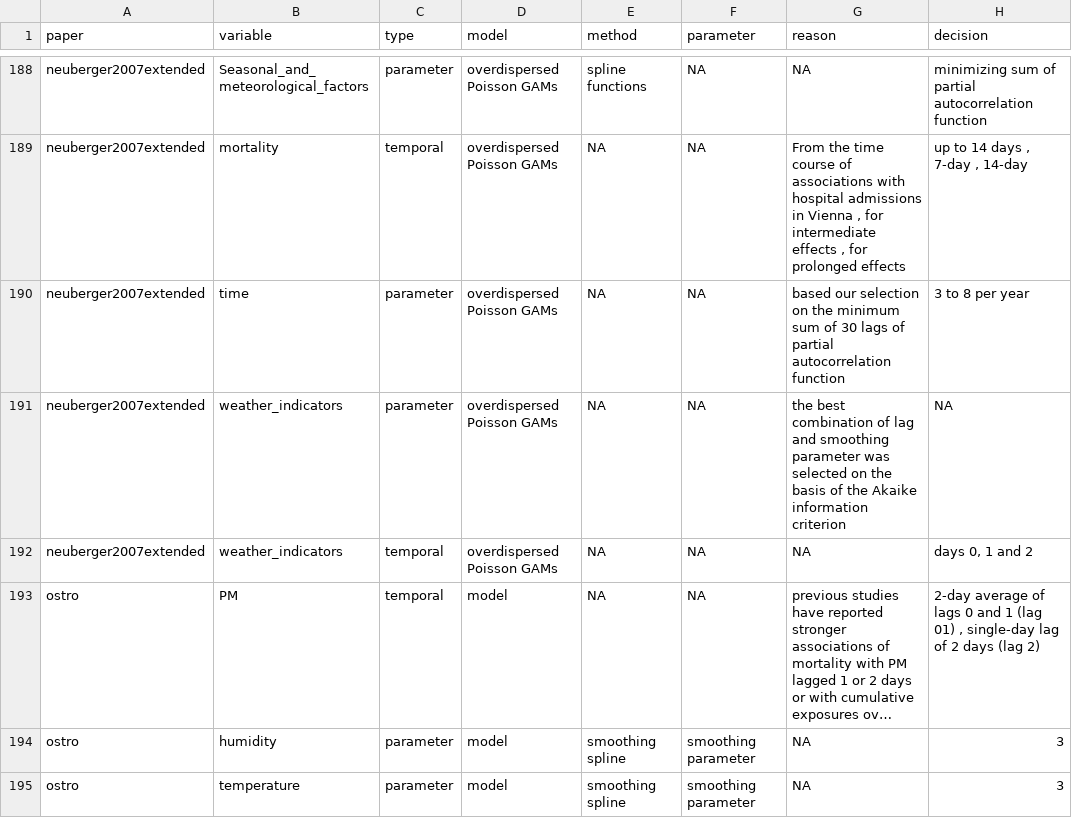
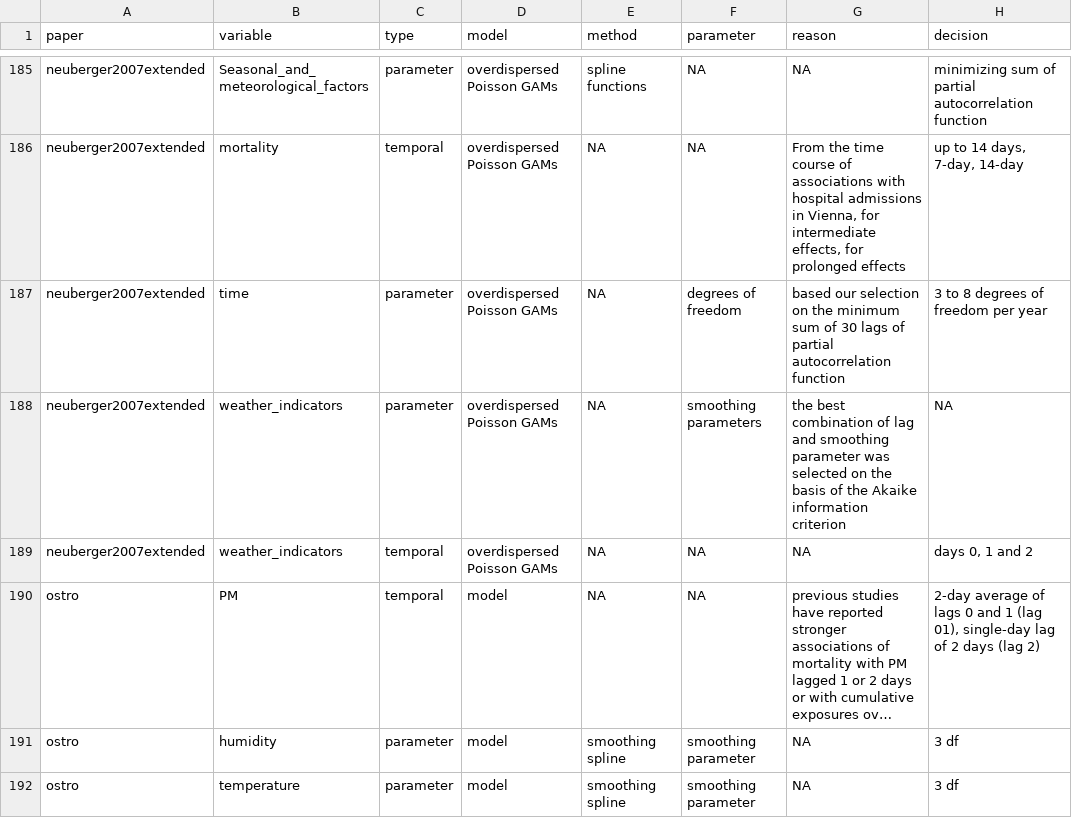
Before and after one commit to huizezhang-sherry/paper-decisions, a CSV file: data/gemini_df.csv, drawn as a sheet; only a part is shown, gaps mark what is left out; long unchanged cells end in …; addresses are those after the commit; the diff covers the shown part only; the diff names each change by its address in the sheet, - before the commit and + after, or states it on an @@ line.

```diff
--- a/data/gemini_df.csv
+++ b/data/gemini_df.csv
-G186 (reason): …admissions in Vienna , for intermediate effects , for prolonged…
+G186 (reason): …admissions in Vienna, for intermediate effects, for prolonged…
-H186 (decision): up to 14 days , 7-day , 14-day
+H186 (decision): up to 14 days, 7-day, 14-day
-F187 (parameter): NA
+F187 (parameter): degrees of freedom
-H187 (decision): 3 to 8 per year
+H187 (decision): 3 to 8 degrees of freedom per year
-F188 (parameter): NA
+F188 (parameter): smoothing parameters
-H190 (decision): …1 (lag 01) , single-day lag…
+H190 (decision): …1 (lag 01), single-day lag…
-H191:H192 (decision): 3
+H191:H192 (decision): 3 df
```
Also changed, not shown: 1 added row, 3 removed rows, 1 moved row and 129 edited cells elsewhere in this file, 19 other files.
